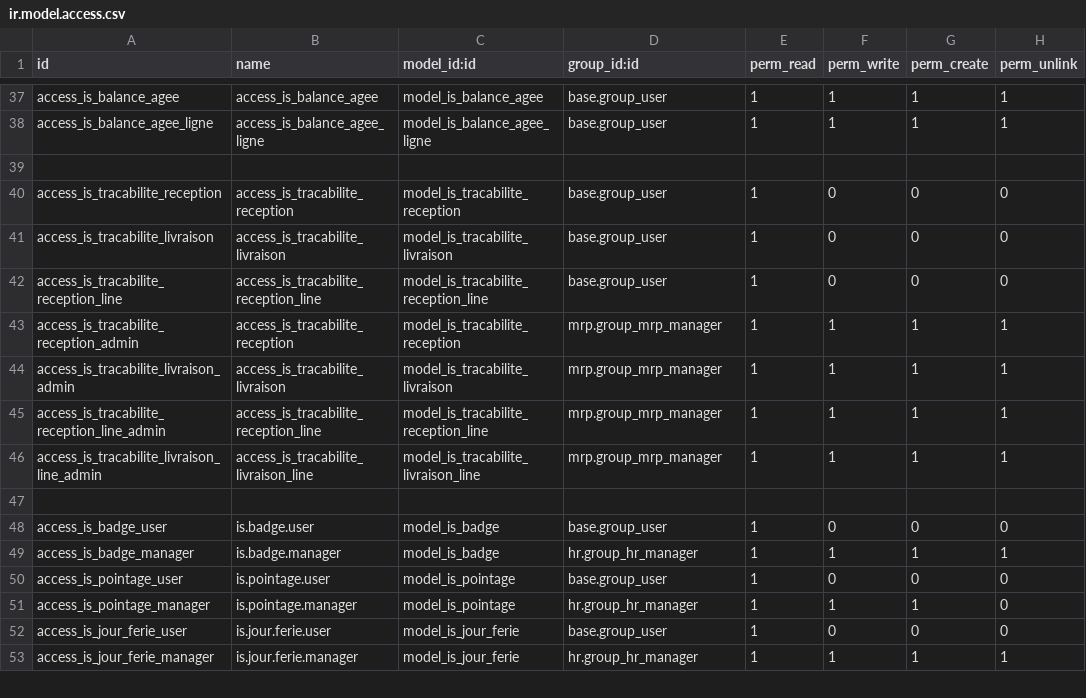
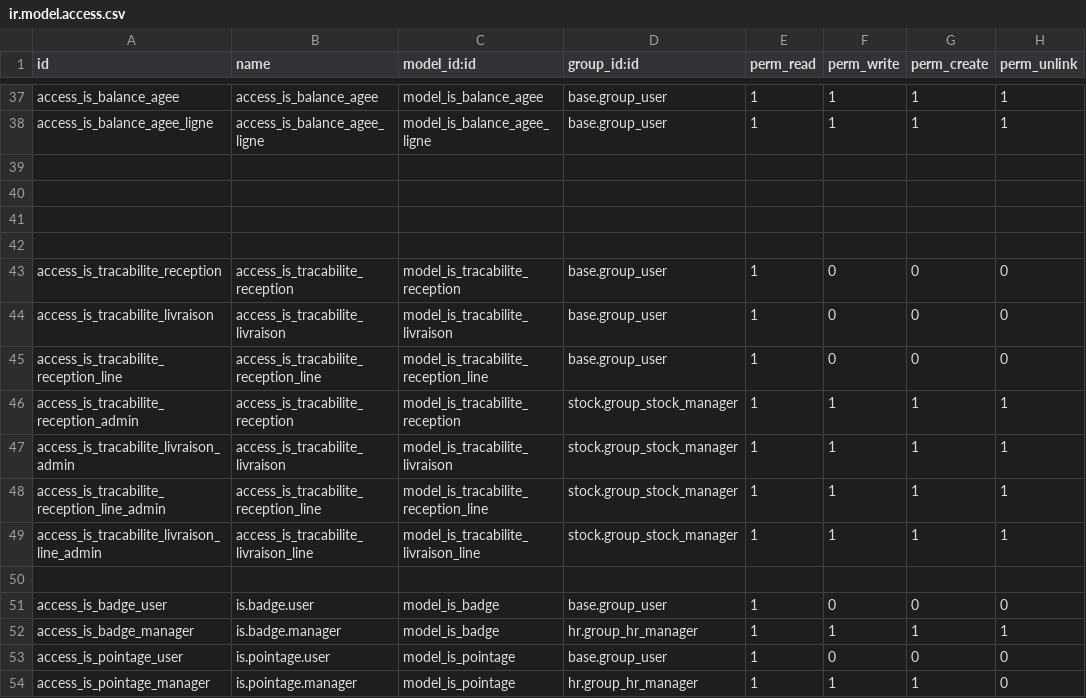
Before and after one commit to tonygalmiche/is_bsa14, a CSV file: security/ir.model.access.csv, drawn as a sheet; only a part is shown, gaps mark what is left out; the shorter side is filled out with more unchanged rows.

```diff
--- a/security/ir.model.access.csv
+++ b/security/ir.model.access.csv
@@ -39,2 +39,5 @@ access_is_balance_agee_ligne,access_is_balance_agee_ligne,model_is_balance_agee_
 
+
+
+
 access_is_tracabilite_reception,access_is_tracabilite_reception,model_is_tracabilite_reception,base.group_user,1,0,0,0
@@ -42,6 +45,6 @@ access_is_tracabilite_livraison,access_is_tracabilite_livraison,model_is_tracabi
 access_is_tracabilite_reception_line,access_is_tracabilite_reception_line,model_is_tracabilite_reception_line,base.group_user,1,0,0,0
-access_is_tracabilite_reception_admin,access_is_tracabilite_reception,model_is_tracabilite_reception,mrp.group_mrp_manager,1,1,1,1
-access_is_tracabilite_livraison_admin,access_is_tracabilite_livraison,model_is_tracabilite_livraison,mrp.group_mrp_manager,1,1,1,1
-access_is_tracabilite_reception_line_admin,access_is_tracabilite_reception_line,model_is_tracabilite_reception_line,mrp.group_mrp_manager,1,1,1,1
-access_is_tracabilite_livraison_line_admin,access_is_tracabilite_livraison_line,model_is_tracabilite_livraison_line,mrp.group_mrp_manager,1,1,1,1
+access_is_tracabilite_reception_admin,access_is_tracabilite_reception,model_is_tracabilite_reception,stock.group_stock_manager,1,1,1,1
+access_is_tracabilite_livraison_admin,access_is_tracabilite_livraison,model_is_tracabilite_livraison,stock.group_stock_manager,1,1,1,1
+access_is_tracabilite_reception_line_admin,access_is_tracabilite_reception_line,model_is_tracabilite_reception_line,stock.group_stock_manager,1,1,1,1
+access_is_tracabilite_livraison_line_admin,access_is_tracabilite_livraison_line,model_is_tracabilite_livraison_line,stock.group_stock_manager,1,1,1,1
 
```
Also changed, not shown: 1 other file.
